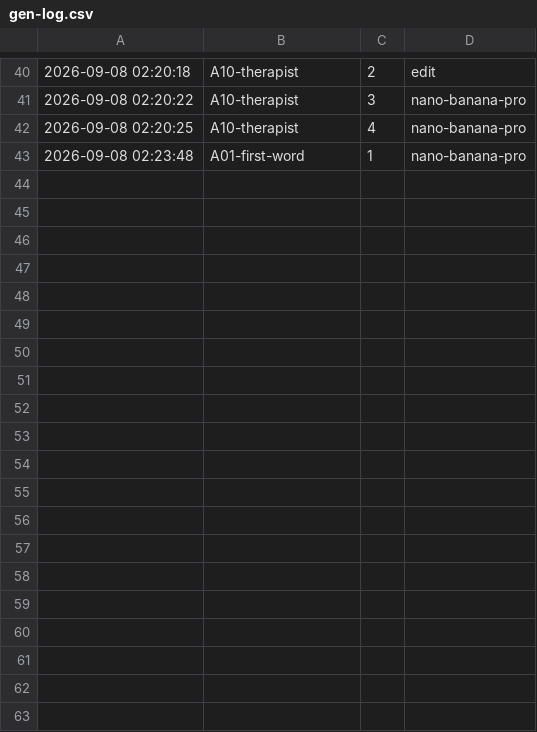
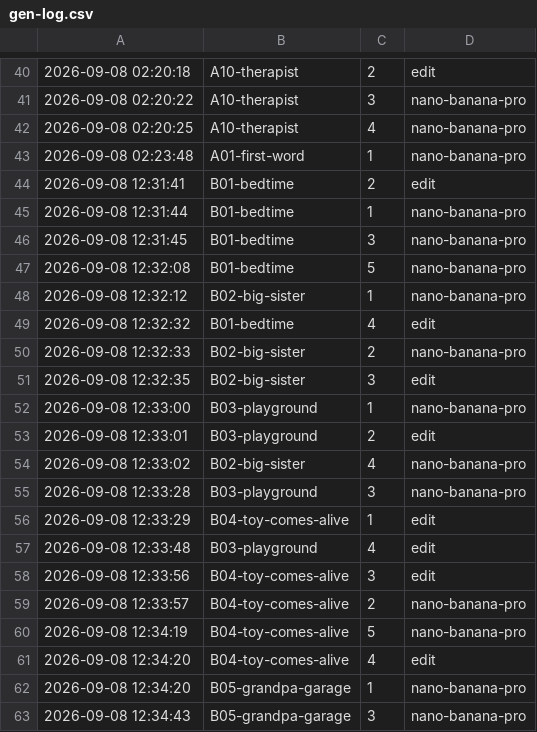
Before and after one commit to managersergei/babygame, a CSV file: reels/storyboards/gen-log.csv, drawn as a sheet; only a part is shown, gaps mark what is left out; the diff covers the shown part only; the diff names each change by its address in the sheet, - before the commit and + after, or states it on an @@ line.

Commit message:
Сториборды B01–B10: story.md, index.md

```diff
--- a/reels/storyboards/gen-log.csv
+++ b/reels/storyboards/gen-log.csv
+row 44: 2026-09-08 12:31:41 | B01-bedtime | 2 | edit
+row 45: 2026-09-08 12:31:44 | B01-bedtime | 1 | nano-banana-pro
+row 46: 2026-09-08 12:31:45 | B01-bedtime | 3 | nano-banana-pro
+row 47: 2026-09-08 12:32:08 | B01-bedtime | 5 | nano-banana-pro
+row 48: 2026-09-08 12:32:12 | B02-big-sister | 1 | nano-banana-pro
+row 49: 2026-09-08 12:32:32 | B01-bedtime | 4 | edit
+row 50: 2026-09-08 12:32:33 | B02-big-sister | 2 | nano-banana-pro
+row 51: 2026-09-08 12:32:35 | B02-big-sister | 3 | edit
+row 52: 2026-09-08 12:33:00 | B03-playground | 1 | nano-banana-pro
+row 53: 2026-09-08 12:33:01 | B03-playground | 2 | edit
+row 54: 2026-09-08 12:33:02 | B02-big-sister | 4 | nano-banana-pro
+row 55: 2026-09-08 12:33:28 | B03-playground | 3 | nano-banana-pro
+row 56: 2026-09-08 12:33:29 | B04-toy-comes-alive | 1 | edit
+row 57: 2026-09-08 12:33:48 | B03-playground | 4 | edit
+row 58: 2026-09-08 12:33:56 | B04-toy-comes-alive | 3 | edit
+row 59: 2026-09-08 12:33:57 | B04-toy-comes-alive | 2 | nano-banana-pro
+row 60: 2026-09-08 12:34:19 | B04-toy-comes-alive | 5 | nano-banana-pro
+row 61: 2026-09-08 12:34:20 | B04-toy-comes-alive | 4 | edit
+row 62: 2026-09-08 12:34:20 | B05-grandpa-garage | 1 | nano-banana-pro
+row 63: 2026-09-08 12:34:43 | B05-grandpa-garage | 3 | nano-banana-pro
```
Also changed, not shown: 23 added rows elsewhere in this file, 1 other file.
